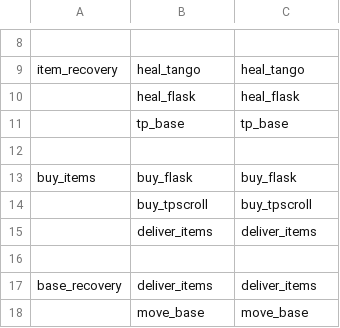
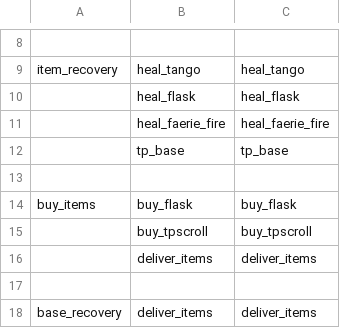
Before and after one commit to ellysh/dota2-oma-bots, a CSV file: generator/database/csv/recovery.csv, drawn as a sheet; only a part is shown, gaps mark what is left out; the shorter side is filled out with more unchanged rows.

Commit message:
Add the move to heal with the fairy fire item

```diff
--- a/generator/database/csv/recovery.csv
+++ b/generator/database/csv/recovery.csv
@@ -10,2 +10,3 @@ item_recovery;heal_tango;heal_tango
 ;heal_flask;heal_flask
+;heal_faerie_fire;heal_faerie_fire
 ;tp_base;tp_base
```
Also changed, not shown: 8 other files.
